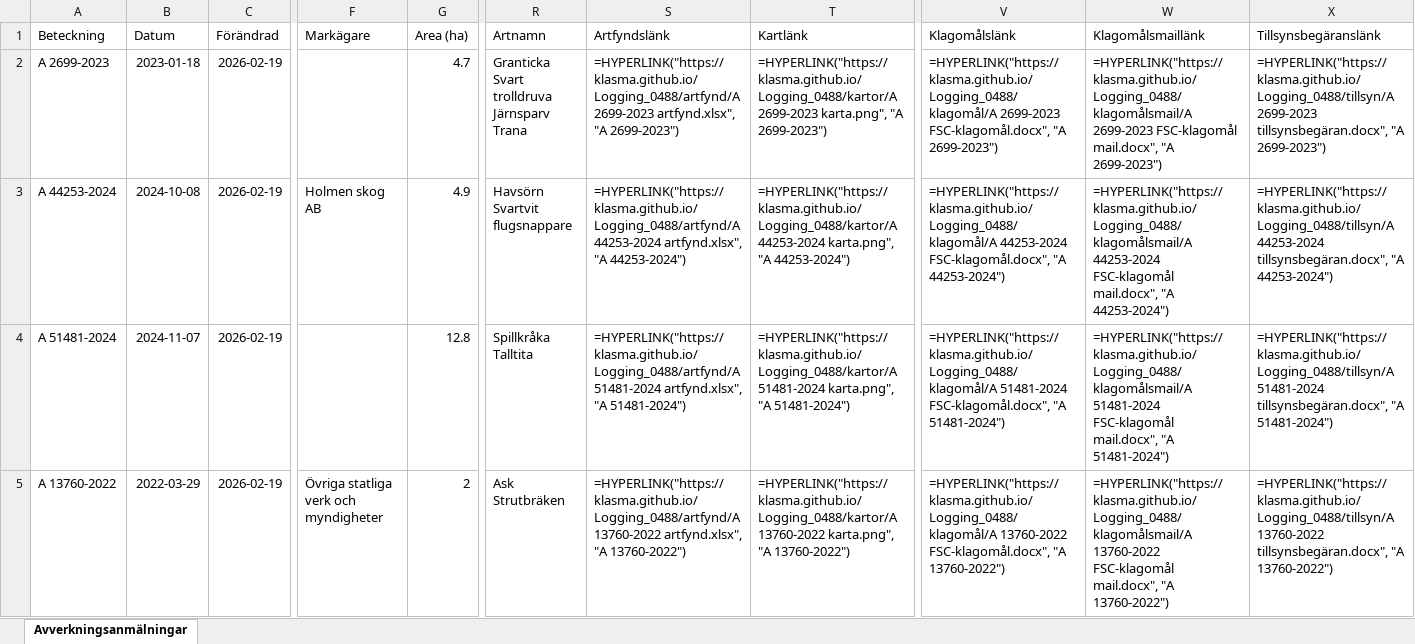
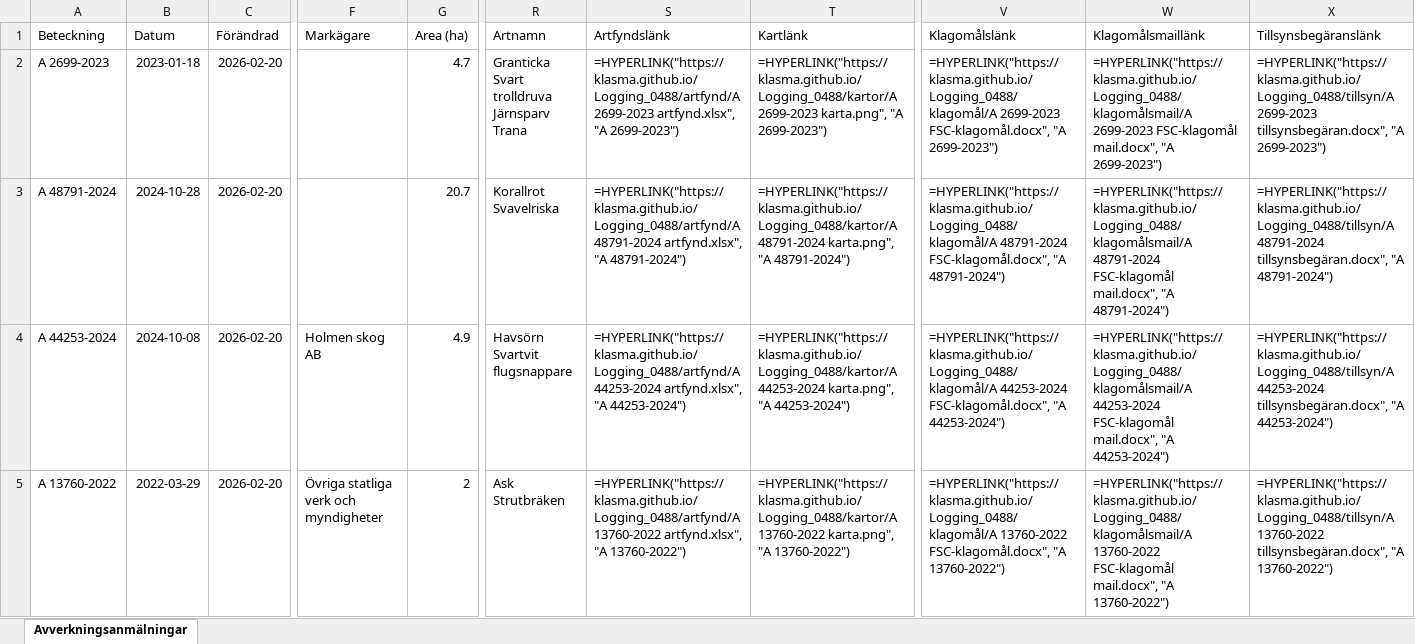
Before and after one commit to klasma/Logging_0488, an Excel workbook: Översikt TROSA.xlsx, sheet Avverkningsanmälningar, drawn as a sheet; only a part is shown, gaps mark what is left out; values as stored, in another font and other column widths than the file's, no borders; formulas without a stored value are shown as written; ↵ is a line break in a cell; the diff covers the shown part only; the diff names each change by its address in the sheet, - before the commit and + after, or states it on an @@ line.

```diff
--- a/Översikt TROSA.xlsx (sheet Avverkningsanmälningar)
+++ b/Översikt TROSA.xlsx (sheet Avverkningsanmälningar)
-C2:C5 (Förändrad): 2026-02-19
+C2:C5 (Förändrad): 2026-02-20
-A3 (Beteckning): A 44253-2024
+A3 (Beteckning): A 48791-2024
-B3 (Datum): 2024-10-08
+B3 (Datum): 2024-10-28
-F3 (Markägare): Holmen skog AB
+F3 (Markägare): (empty)
-G3 (Area (ha)): 4.9
+G3 (Area (ha)): 20.7
-R3 (Artnamn): Havsörn ↵ Svartvit flugsnappare
+R3 (Artnamn): Korallrot ↵ Svavelriska
-S3 (Artfyndslänk): =HYPERLINK("https://klasma.github.io/Logging_0488/artfynd/A 44253-2024 artfynd.xlsx", "A 44253-2024")
+S3 (Artfyndslänk): =HYPERLINK("https://klasma.github.io/Logging_0488/artfynd/A 48791-2024 artfynd.xlsx", "A 48791-2024")
-T3 (Kartlänk): =HYPERLINK("https://klasma.github.io/Logging_0488/kartor/A 44253-2024 karta.png", "A 44253-2024")
+T3 (Kartlänk): =HYPERLINK("https://klasma.github.io/Logging_0488/kartor/A 48791-2024 karta.png", "A 48791-2024")
-V3 (Klagomålslänk): =HYPERLINK("https://klasma.github.io/Logging_0488/klagomål/A 44253-2024 FSC-klagomål.docx", "A 44253-2024")
+V3 (Klagomålslänk): =HYPERLINK("https://klasma.github.io/Logging_0488/klagomål/A 48791-2024 FSC-klagomål.docx", "A 48791-2024")
-W3 (Klagomålsmaillänk): =HYPERLINK("https://klasma.github.io/Logging_0488/klagomålsmail/A 44253-2024 FSC-klagomål mail.docx", "A 44253-2024")
+W3 (Klagomålsmaillänk): =HYPERLINK("https://klasma.github.io/Logging_0488/klagomålsmail/A 48791-2024 FSC-klagomål mail.docx", "A 48791-2024")
-X3 (Tillsynsbegäranslänk): =HYPERLINK("https://klasma.github.io/Logging_0488/tillsyn/A 44253-2024 tillsynsbegäran.docx", "A 44253-2024")
+X3 (Tillsynsbegäranslänk): =HYPERLINK("https://klasma.github.io/Logging_0488/tillsyn/A 48791-2024 tillsynsbegäran.docx", "A 48791-2024")
-A4 (Beteckning): A 51481-2024
+A4 (Beteckning): A 44253-2024
-B4 (Datum): 2024-11-07
+B4 (Datum): 2024-10-08
-F4 (Markägare): (empty)
+F4 (Markägare): Holmen skog AB
-G4 (Area (ha)): 12.8
+G4 (Area (ha)): 4.9
-R4 (Artnamn): Spillkråka ↵ Talltita
+R4 (Artnamn): Havsörn ↵ Svartvit flugsnappare
-S4 (Artfyndslänk): =HYPERLINK("https://klasma.github.io/Logging_0488/artfynd/A 51481-2024 artfynd.xlsx", "A 51481-2024")
+S4 (Artfyndslänk): =HYPERLINK("https://klasma.github.io/Logging_0488/artfynd/A 44253-2024 artfynd.xlsx", "A 44253-2024")
-T4 (Kartlänk): =HYPERLINK("https://klasma.github.io/Logging_0488/kartor/A 51481-2024 karta.png", "A 51481-2024")
+T4 (Kartlänk): =HYPERLINK("https://klasma.github.io/Logging_0488/kartor/A 44253-2024 karta.png", "A 44253-2024")
-V4 (Klagomålslänk): =HYPERLINK("https://klasma.github.io/Logging_0488/klagomål/A 51481-2024 FSC-klagomål.docx", "A 51481-2024")
+V4 (Klagomålslänk): =HYPERLINK("https://klasma.github.io/Logging_0488/klagomål/A 44253-2024 FSC-klagomål.docx", "A 44253-2024")
-W4 (Klagomålsmaillänk): =HYPERLINK("https://klasma.github.io/Logging_0488/klagomålsmail/A 51481-2024 FSC-klagomål mail.docx", "A 51481-2024")
+W4 (Klagomålsmaillänk): =HYPERLINK("https://klasma.github.io/Logging_0488/klagomålsmail/A 44253-2024 FSC-klagomål mail.docx", "A 44253-2024")
-X4 (Tillsynsbegäranslänk): =HYPERLINK("https://klasma.github.io/Logging_0488/tillsyn/A 51481-2024 tillsynsbegäran.docx", "A 51481-2024")
+X4 (Tillsynsbegäranslänk): =HYPERLINK("https://klasma.github.io/Logging_0488/tillsyn/A 44253-2024 tillsynsbegäran.docx", "A 44253-2024")
```
Also changed, not shown: 311 edited cells elsewhere in this sheet, artfynd/A 11123-2023 artfynd.xlsx, artfynd/A 13760-2022 artfynd.xlsx, 52 other files.
